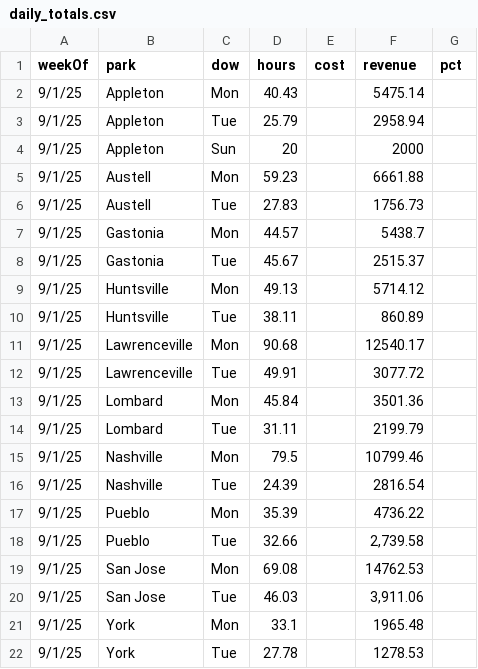
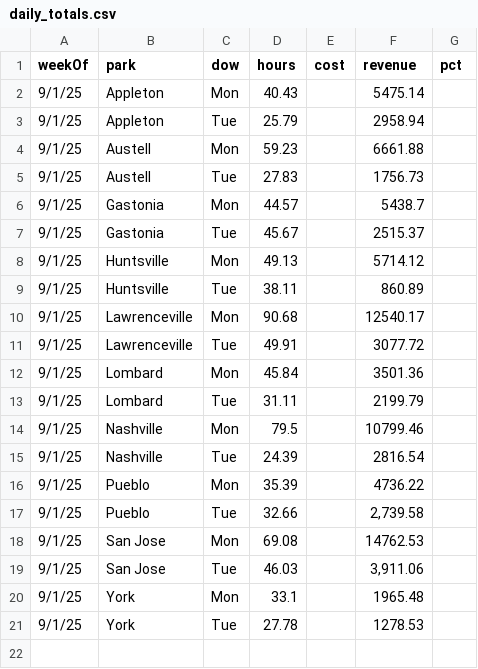
Before and after one commit to cryback/amglabor, a CSV file: data/daily_totals.csv, drawn as a sheet.

Commit message:
Update daily_totals.csv

```diff
--- a/data/daily_totals.csv
+++ b/data/daily_totals.csv
@@ -3,3 +3,2 @@ weekOf,park,dow,hours,cost,revenue,pct
 9/1/25,Appleton,Tue,25.79,,2958.94,
-9/1/25,Appleton,Sun,20,,2000,
 9/1/25,Austell,Mon,59.23,,6661.88,
```
